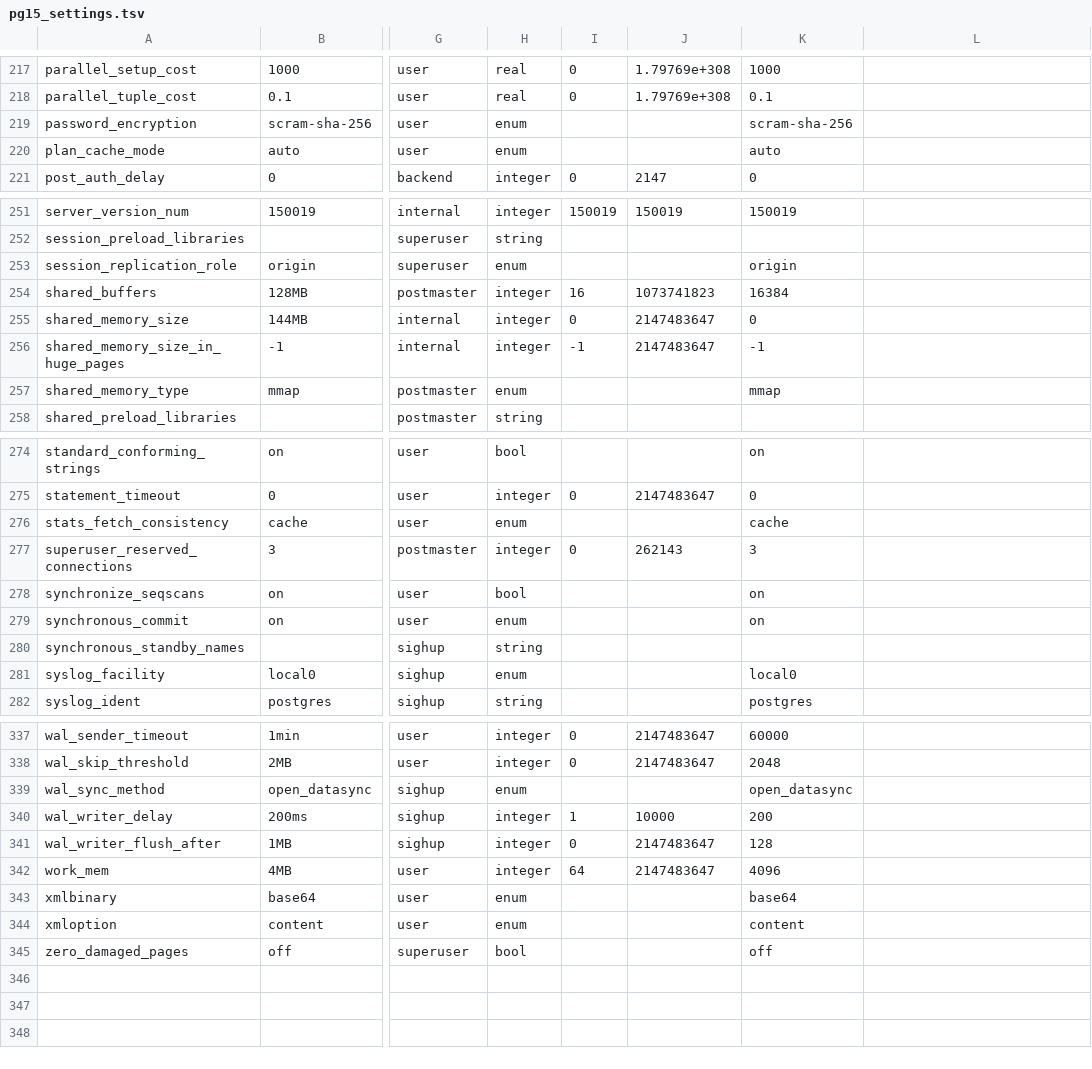
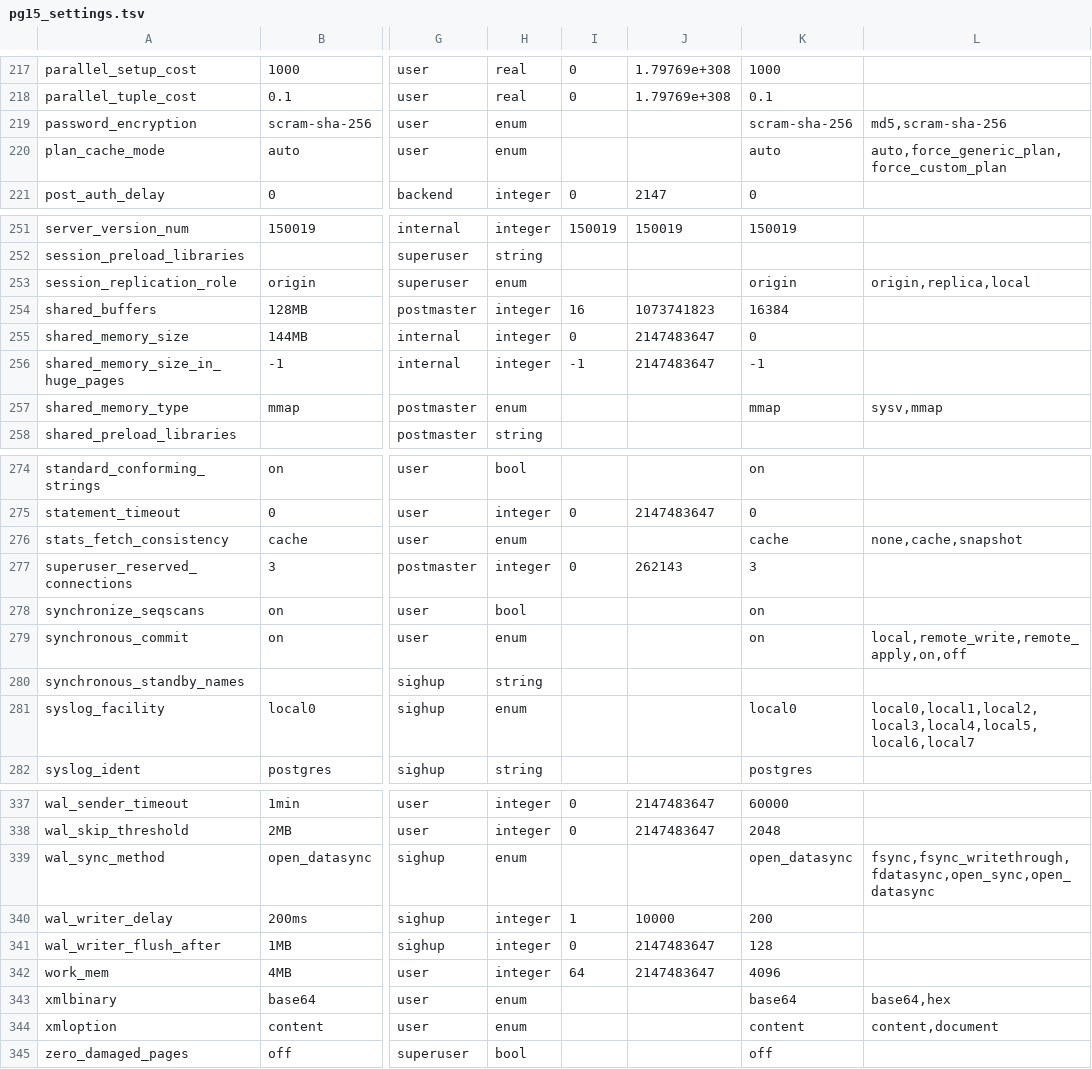
Before and after one commit to jdrumgoole/SecantusDB, a TSV file: crates/secantus-pg/src/pg15_settings.tsv, drawn as a sheet; only a part is shown, gaps mark what is left out; the diff covers the shown part only; the diff names each change by its address in the sheet, - before the commit and + after, or states it on an @@ line.

```diff
--- a/crates/secantus-pg/src/pg15_settings.tsv
+++ b/crates/secantus-pg/src/pg15_settings.tsv
-L219: (empty)
+L219: md5,scram-sha-256
-L220: (empty)
+L220: auto,force_generic_plan,force_custom_plan
-L253: (empty)
+L253: origin,replica,local
-L257: (empty)
+L257: sysv,mmap
-L276: (empty)
+L276: none,cache,snapshot
-L279: (empty)
+L279: local,remote_write,remote_apply,on,off
-L281: (empty)
+L281: local0,local1,local2,local3,local4,local5,local6,local7
-L339: (empty)
+L339: fsync,fsync_writethrough,fdatasync,open_sync,open_datasync
-L343: (empty)
+L343: base64,hex
-L344: (empty)
+L344: content,document
```
Also changed, not shown: 26 edited cells elsewhere in this file, 9 other files.
